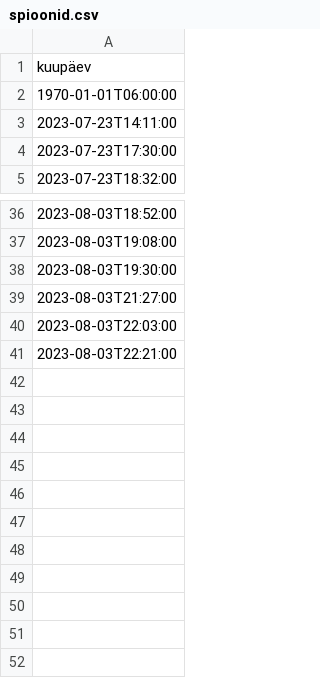
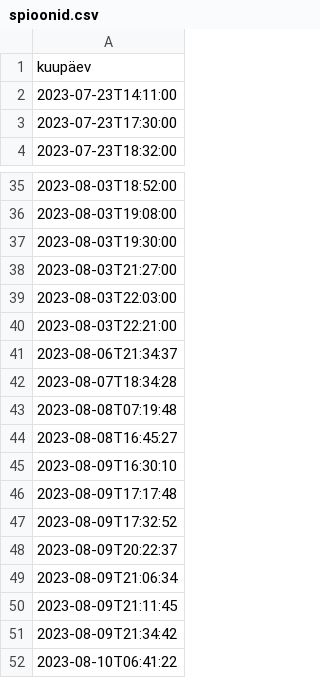
Before and after one commit to mart-mihkel/spioonid, a CSV file: andmed/spioonid.csv, drawn as a sheet; only a part is shown, gaps mark what is left out.

```diff
--- a/andmed/spioonid.csv
+++ b/andmed/spioonid.csv
@@ -1,3 +1,2 @@
 kuupäev
-1970-01-01T06:00:00
 2023-07-23T14:11:00
@@ -41 +40,13 @@ kuupäev
 2023-08-03T22:21:00
+2023-08-06T21:34:37
+2023-08-07T18:34:28
+2023-08-08T07:19:48
+2023-08-08T16:45:27
+2023-08-09T16:30:10
+2023-08-09T17:17:48
+2023-08-09T17:32:52
+2023-08-09T20:22:37
+2023-08-09T21:06:34
+2023-08-09T21:11:45
+2023-08-09T21:34:42
+2023-08-10T06:41:22
```
Also changed, not shown: andmed/spioonid_lisa.csv.
